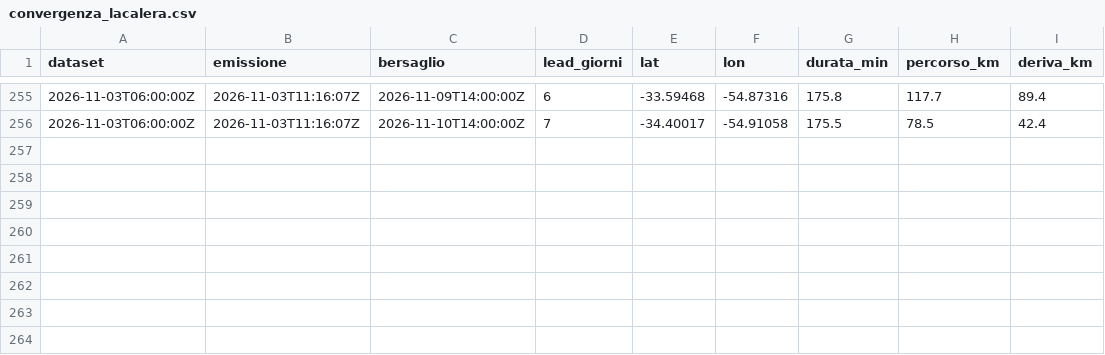
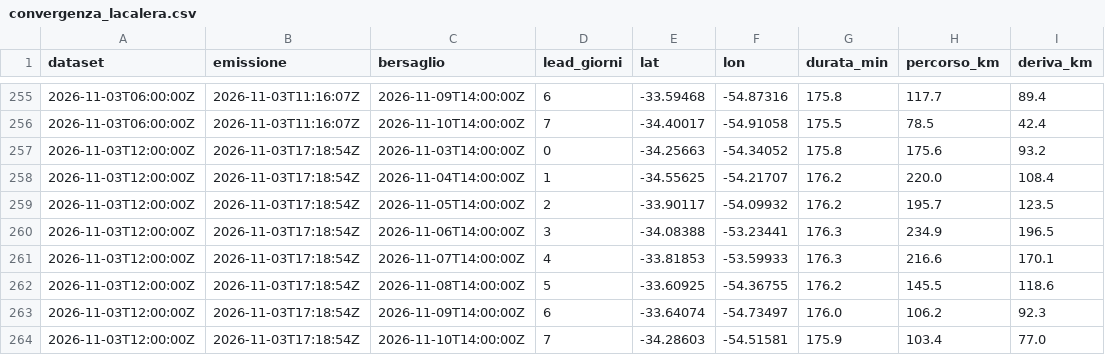
Before and after one commit to cometa-sim/cometa-sim.github.io, a CSV file: convergenza_lacalera.csv, drawn as a sheet; only a part is shown, gaps mark what is left out.

```diff
--- a/convergenza_lacalera.csv
+++ b/convergenza_lacalera.csv
@@ -256 +256,9 @@ dataset,emissione,bersaglio,lead_giorni,lat,lon,durata_min,percorso_km,deriva_km
 2026-11-03T06:00:00Z,2026-11-03T11:16:07Z,2026-11-10T14:00:00Z,7,-34.40017,-54.91058,175.5,78.5,42.4
+2026-11-03T12:00:00Z,2026-11-03T17:18:54Z,2026-11-03T14:00:00Z,0,-34.25663,-54.34052,175.8,175.6,93.2
+2026-11-03T12:00:00Z,2026-11-03T17:18:54Z,2026-11-04T14:00:00Z,1,-34.55625,-54.21707,176.2,220.0,108.4
+2026-11-03T12:00:00Z,2026-11-03T17:18:54Z,2026-11-05T14:00:00Z,2,-33.90117,-54.09932,176.2,195.7,123.5
+2026-11-03T12:00:00Z,2026-11-03T17:18:54Z,2026-11-06T14:00:00Z,3,-34.08388,-53.23441,176.3,234.9,196.5
+2026-11-03T12:00:00Z,2026-11-03T17:18:54Z,2026-11-07T14:00:00Z,4,-33.81853,-53.59933,176.3,216.6,170.1
+2026-11-03T12:00:00Z,2026-11-03T17:18:54Z,2026-11-08T14:00:00Z,5,-33.60925,-54.36755,176.2,145.5,118.6
+2026-11-03T12:00:00Z,2026-11-03T17:18:54Z,2026-11-09T14:00:00Z,6,-33.64074,-54.73497,176.0,106.2,92.3
+2026-11-03T12:00:00Z,2026-11-03T17:18:54Z,2026-11-10T14:00:00Z,7,-34.28603,-54.51581,175.9,103.4,77.0
```
Also changed, not shown: 1 other file.
